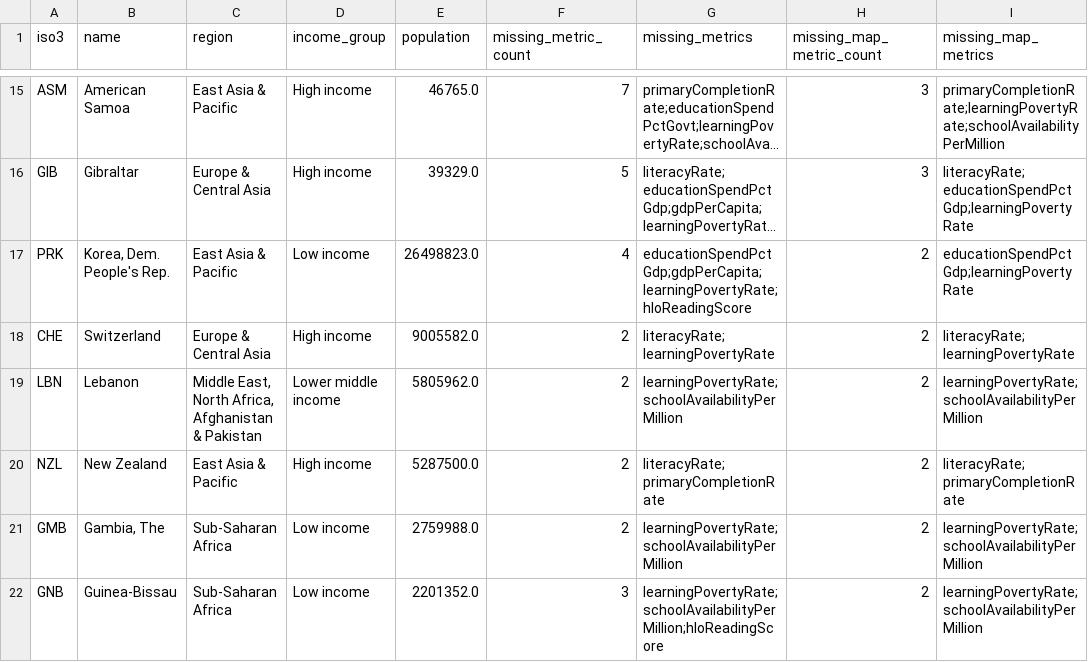
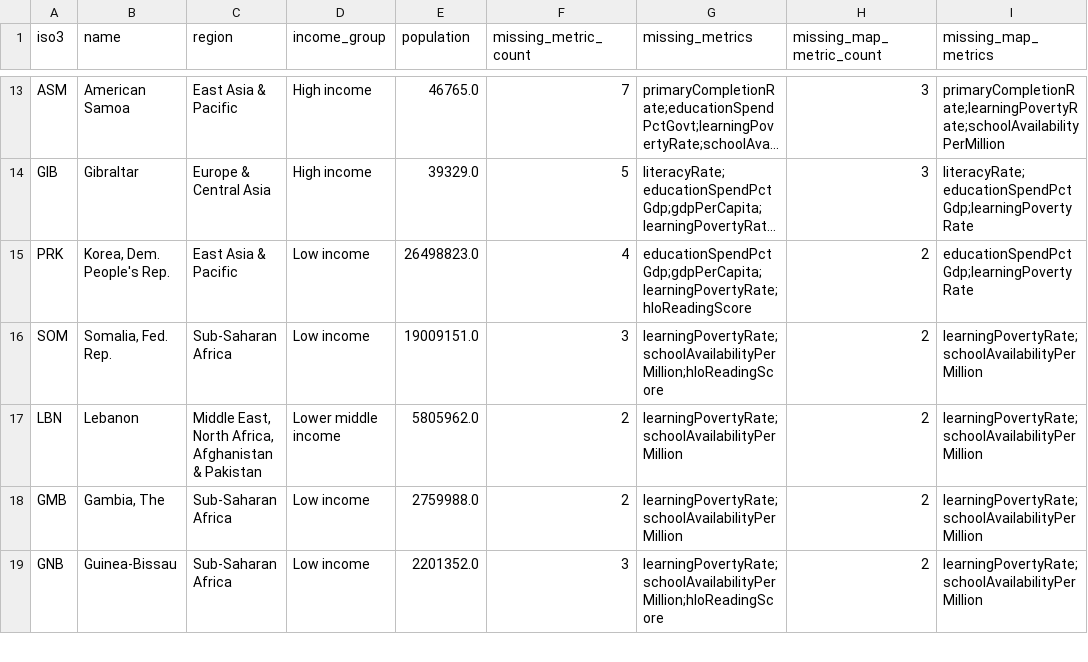
Before and after one commit to athsrueas/Open_Data, a CSV file: outputs/educational_inequality_map/research/viewer_missing_metrics_audit.csv, drawn as a sheet; only a part is shown, gaps mark what is left out; long unchanged cells end in …; removed rows and columns are numbered as before the commit, all else as after; the diff covers the shown part only; the diff names each change by its address in the sheet, - before the commit and + after, or states it on an @@ line.

```diff
--- a/outputs/educational_inequality_map/research/viewer_missing_metrics_audit.csv
+++ b/outputs/educational_inequality_map/research/viewer_missing_metrics_audit.csv
-row 18: CHE | Switzerland | Europe & Central Asia | High income | 9005582.0 | 2 | literacyRate;learningPovertyRate | 2 | literacyRate;learningPovertyRate
+row 16: SOM | Somalia, Fed. Rep. | Sub-Saharan Africa | Low income | 19009151.0 | 3 | learningPovertyRate;schoolAvailabilityPerMillion;hloReadingScore | 2 | learningPovertyRate;schoolAvailabilityPerMillion
-row 20: NZL | New Zealand | East Asia & Pacific | High income | 5287500.0 | 2 | literacyRate;primaryCompletionRate | 2 | literacyRate;primaryCompletionRate
```
Also changed, not shown: 3 added rows and 5 removed rows elsewhere in this file, outputs/educational_inequality_map/research/adult_skills_equivalent_backfill_seed.csv, 3 other files.
